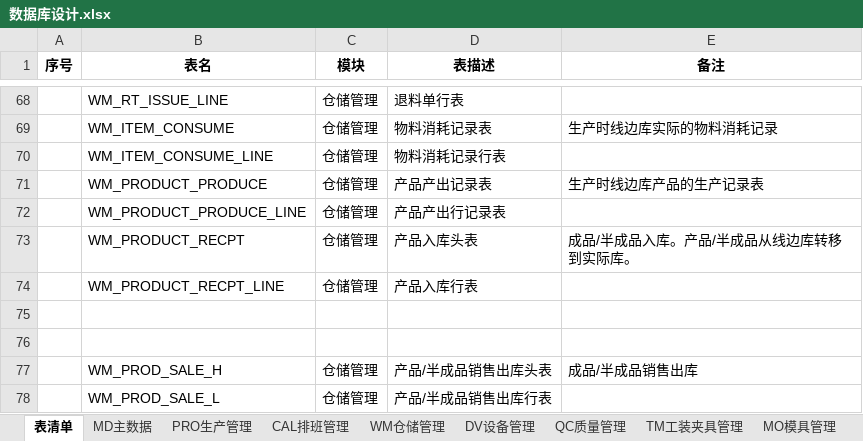
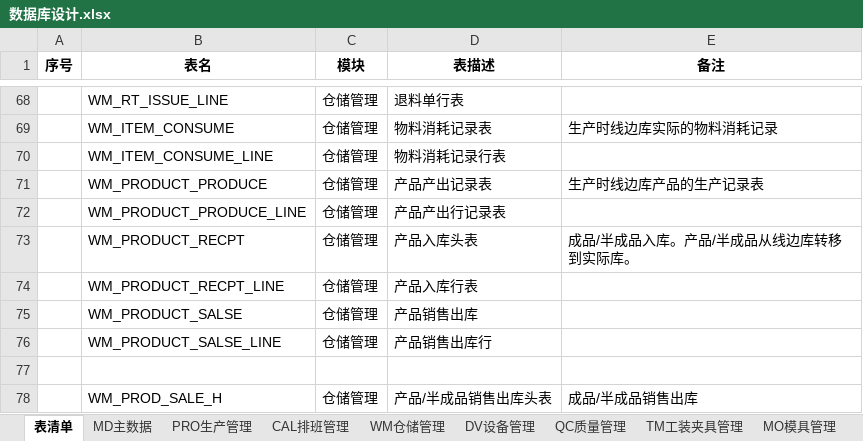
Before and after one commit to sparklefire/ktg-mes, an Excel workbook: doc/设计文档/数据库设计/数据库设计.xlsx, sheet 表清单, drawn as a sheet; only a part is shown, gaps mark what is left out; the shorter side is filled out with more unchanged rows; values as stored, in another font and other column widths than the file's, no borders; the diff names each change by its address in the sheet, - before the commit and + after, or states it on an @@ line.

```diff
--- a/doc/设计文档/数据库设计/数据库设计.xlsx (sheet 表清单)
+++ b/doc/设计文档/数据库设计/数据库设计.xlsx (sheet 表清单)
-row 75: (empty)
+row 75:  | WM_PRODUCT_SALSE | 仓储管理 | 产品销售出库
+row 76:  | WM_PRODUCT_SALSE_LINE | 仓储管理 | 产品销售出库行
```
Also changed, not shown: sheet WM仓储管理, 1 other file.
